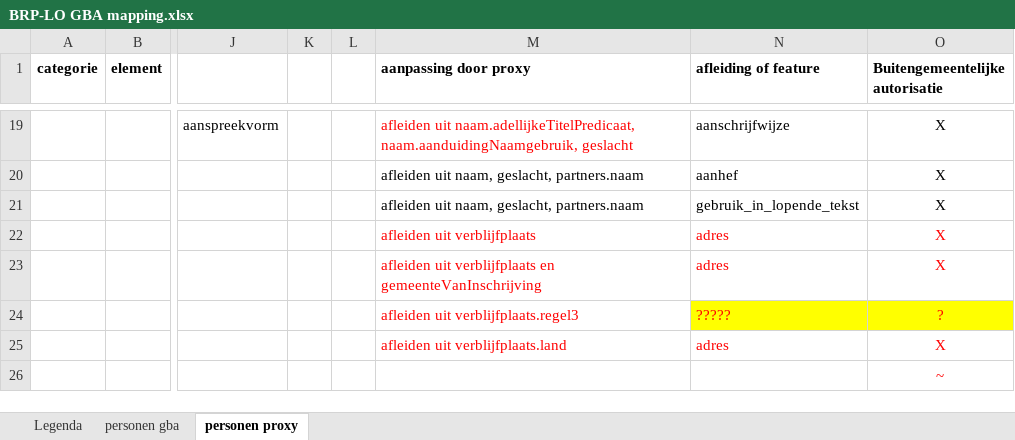
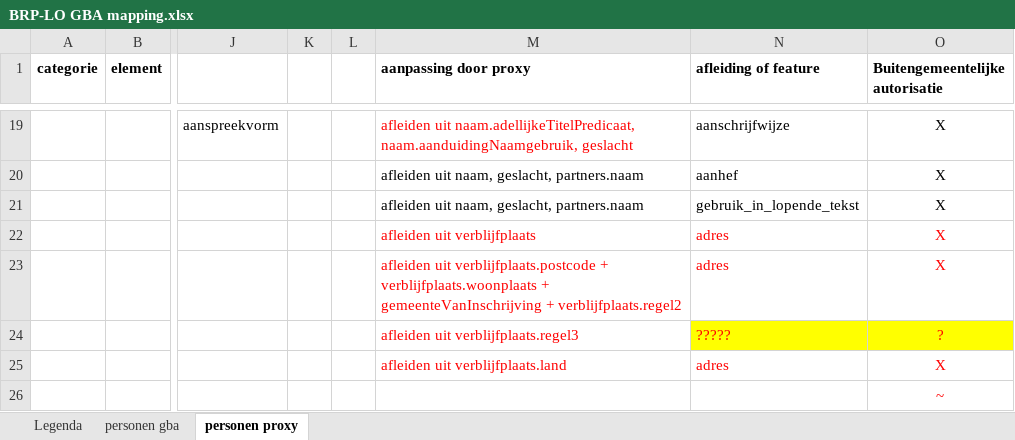
Before and after one commit to BRP-API/Haal-Centraal-BRP-bevragen, an Excel workbook: docs/BRP-LO GBA mapping.xlsx, sheet personen proxy, drawn as a sheet; only a part is shown, gaps mark what is left out; values as stored, in another font and other column widths than the file's, no borders; the diff names each change by its address in the sheet, - before the commit and + after, or states it on an @@ line.

Commit message:
Aanpassing afleiding adresregel2

```diff
--- a/docs/BRP-LO GBA mapping.xlsx (sheet personen proxy)
+++ b/docs/BRP-LO GBA mapping.xlsx (sheet personen proxy)
-M23 (aanpassing door proxy): afleiden uit verblijfplaats en gemeenteVanInschrijving
+M23 (aanpassing door proxy): afleiden uit verblijfplaats.postcode + verblijfplaats.woonplaats + gemeenteVanInschrijving + verblijfplaats.regel2
```
Also changed, not shown: 1 other file.
